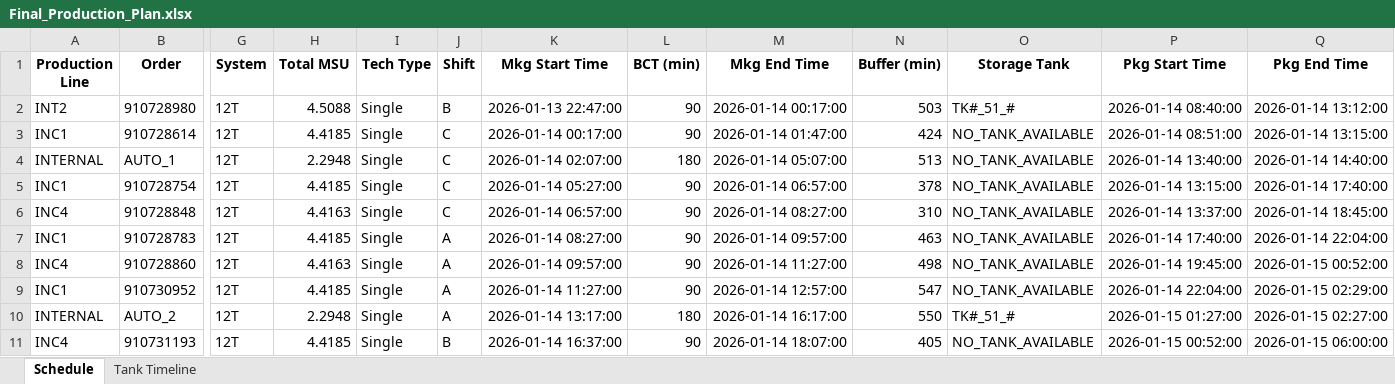
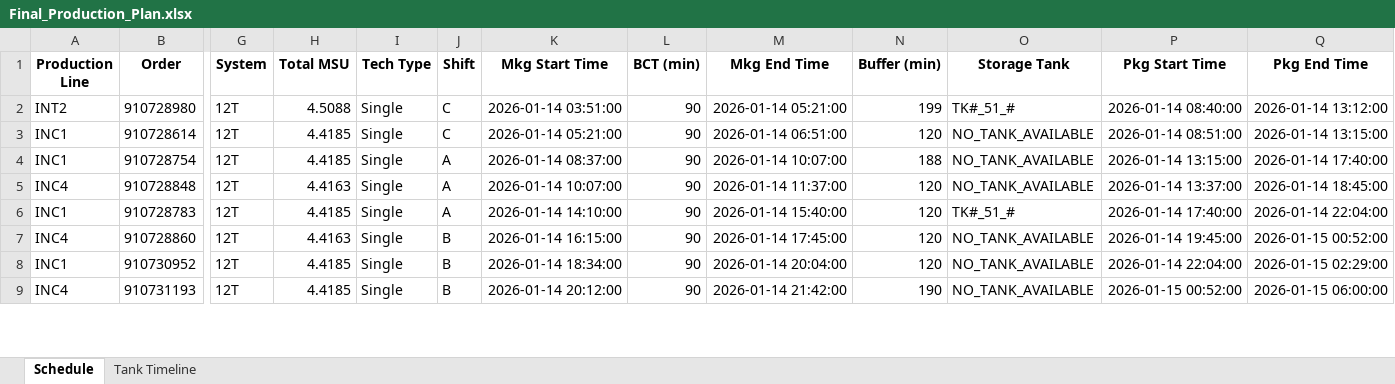
Before and after one commit to Aetheradix/PG-AutoProdTool, an Excel workbook: APPT/data/output/Final_Production_Plan.xlsx, sheet Schedule, drawn as a sheet; only a part is shown, gaps mark what is left out; values as stored, in another font and other column widths than the file's, no borders; removed rows and columns are numbered as before the commit, all else as after; rows hold the shown columns only; the diff covers the shown part only; the diff names each change by its address in the sheet, - before the commit and + after, or states it on an @@ line.

```diff
--- a/APPT/data/output/Final_Production_Plan.xlsx (sheet Schedule)
+++ b/APPT/data/output/Final_Production_Plan.xlsx (sheet Schedule)
-J2 (Shift): B
+J2 (Shift): C
-K2 (Mkg Start Time): 2026-01-13 22:47:00
+K2 (Mkg Start Time): 2026-01-14 03:51:00
-M2 (Mkg End Time): 2026-01-14 00:17:00
+M2 (Mkg End Time): 2026-01-14 05:21:00
-N2 (Buffer (min)): 503
+N2 (Buffer (min)): 199
-K3 (Mkg Start Time): 2026-01-14 00:17:00
+K3 (Mkg Start Time): 2026-01-14 05:21:00
-M3 (Mkg End Time): 2026-01-14 01:47:00
+M3 (Mkg End Time): 2026-01-14 06:51:00
-N3 (Buffer (min)): 424
+N3 (Buffer (min)): 120
-row 4: INTERNAL | AUTO_1 | 12T | 2.2948 | Single | C | 2026-01-14 02:07:00 | 180 | 2026-01-14 05:07:00 | 513 | NO_TANK_AVAILABLE | 2026-01-14 13:40:00 | 2026-01-14 14:40:00
-J4:J5 (Shift): C
+J4:J5 (Shift): A
-K4 (Mkg Start Time): 2026-01-14 05:27:00
+K4 (Mkg Start Time): 2026-01-14 08:37:00
-M4 (Mkg End Time): 2026-01-14 06:57:00
+M4 (Mkg End Time): 2026-01-14 10:07:00
-N4 (Buffer (min)): 378
+N4 (Buffer (min)): 188
-K5 (Mkg Start Time): 2026-01-14 06:57:00
+K5 (Mkg Start Time): 2026-01-14 10:07:00
-M5 (Mkg End Time): 2026-01-14 08:27:00
+M5 (Mkg End Time): 2026-01-14 11:37:00
-N5 (Buffer (min)): 310
+N5 (Buffer (min)): 120
-K6 (Mkg Start Time): 2026-01-14 08:27:00
+K6 (Mkg Start Time): 2026-01-14 14:10:00
-M6 (Mkg End Time): 2026-01-14 09:57:00
+M6 (Mkg End Time): 2026-01-14 15:40:00
-N6 (Buffer (min)): 463
+N6 (Buffer (min)): 120
-O6 (Storage Tank): NO_TANK_AVAILABLE
+O6 (Storage Tank): TK#_51_#
-J7:J8 (Shift): A
+J7:J8 (Shift): B
-K7 (Mkg Start Time): 2026-01-14 09:57:00
+K7 (Mkg Start Time): 2026-01-14 16:15:00
-M7 (Mkg End Time): 2026-01-14 11:27:00
+M7 (Mkg End Time): 2026-01-14 17:45:00
-N7 (Buffer (min)): 498
+N7 (Buffer (min)): 120
-K8 (Mkg Start Time): 2026-01-14 11:27:00
+K8 (Mkg Start Time): 2026-01-14 18:34:00
-M8 (Mkg End Time): 2026-01-14 12:57:00
+M8 (Mkg End Time): 2026-01-14 20:04:00
-N8 (Buffer (min)): 547
+N8 (Buffer (min)): 120
-row 10: INTERNAL | AUTO_2 | 12T | 2.2948 | Single | A | 2026-01-14 13:17:00 | 180 | 2026-01-14 16:17:00 | 550 | TK#_51_# | 2026-01-15 01:27:00 | 2026-01-15 02:27:00
-K9 (Mkg Start Time): 2026-01-14 16:37:00
+K9 (Mkg Start Time): 2026-01-14 20:12:00
-M9 (Mkg End Time): 2026-01-14 18:07:00
+M9 (Mkg End Time): 2026-01-14 21:42:00
-N9 (Buffer (min)): 405
+N9 (Buffer (min)): 190
```
Also changed, not shown: 4 added rows, 1 removed row and 80 edited cells elsewhere in this sheet, sheet Tank Timeline, 2 other files.
